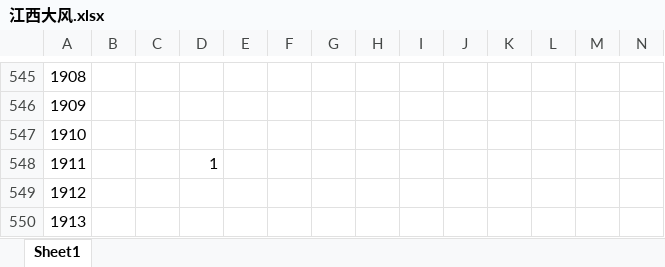
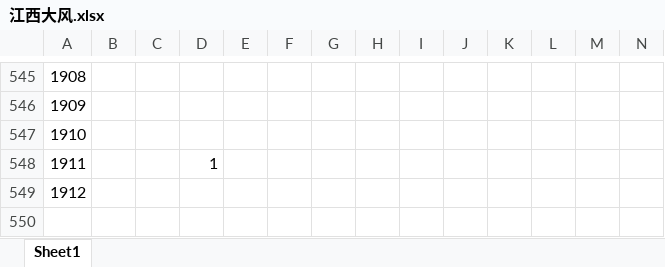
Before and after one commit to mastereal/Datarefine, an Excel workbook: 江西大风.xlsx, sheet Sheet1, drawn as a sheet; only a part is shown, gaps mark what is left out; values as stored, in another font and other column widths than the file's, no borders; rows hold the shown columns only; the diff names each change by its address in the sheet, - before the commit and + after, or states it on an @@ line.

Commit message:
refine the data

```diff
--- a/江西大风.xlsx (sheet Sheet1)
+++ b/江西大风.xlsx (sheet Sheet1)
-row 550: 1913
```
Also changed, not shown: 江西低温.xlsx, 52 other files.
